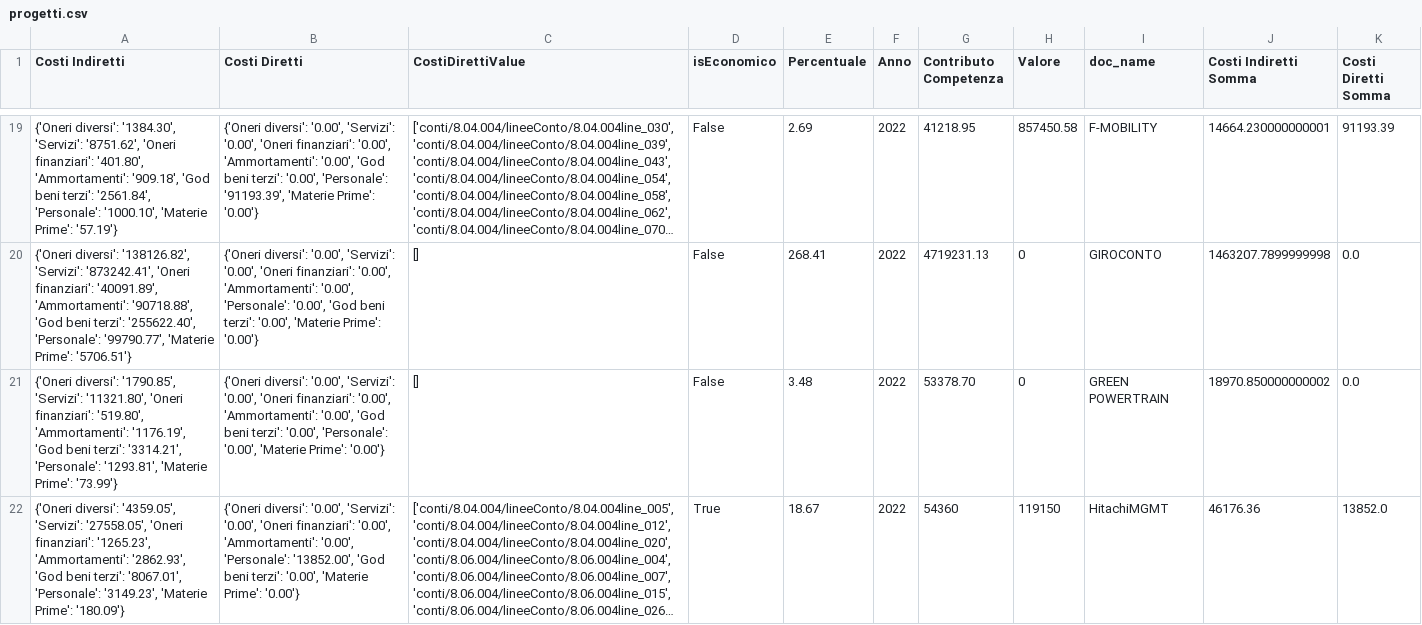
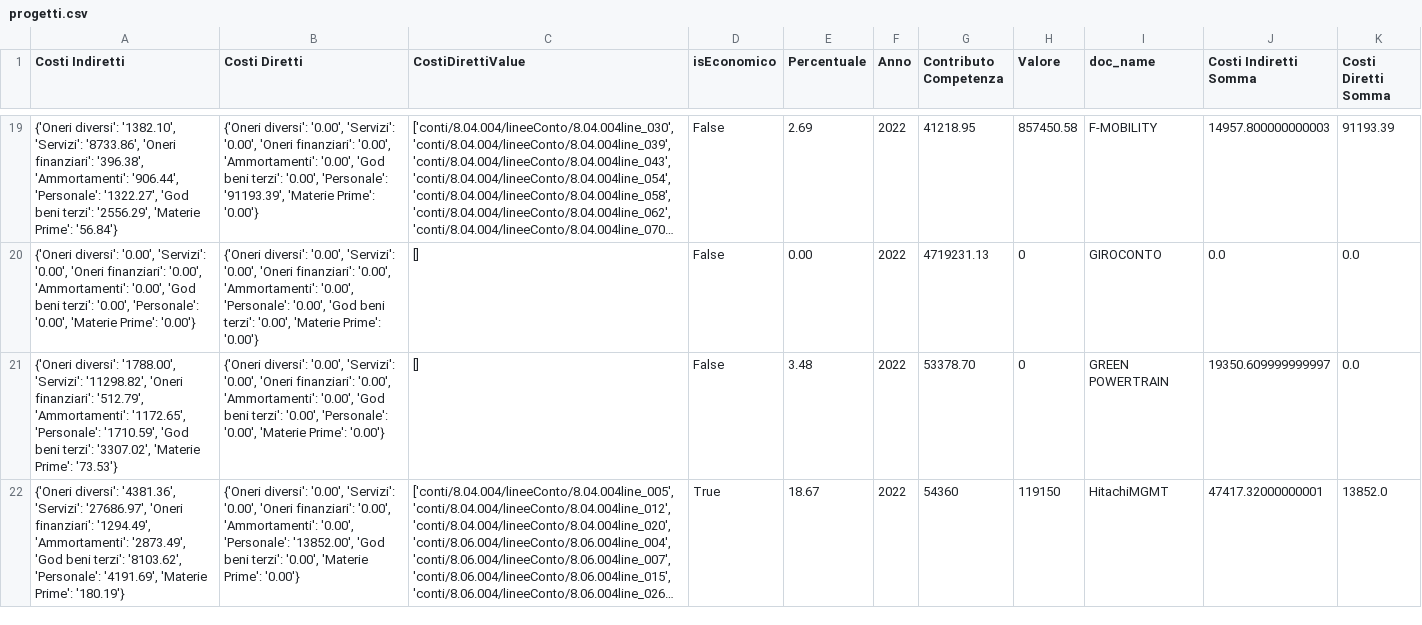
Before and after one commit to ChristianVerdone/TesiTriennale, a CSV file: code/progetti.csv, drawn as a sheet; only a part is shown, gaps mark what is left out; long unchanged cells end in …; the diff covers the shown part only; the diff names each change by its address in the sheet, - before the commit and + after, or states it on an @@ line.

```diff
--- a/code/progetti.csv
+++ b/code/progetti.csv
-A19 (Costi Indiretti): {'Oneri diversi': '1384.30', 'Servizi': '8751.62', 'Oneri finanziari': '401.80', 'Ammortamenti': '909.18', 'God beni terzi': '2561.84', 'Personale': '1000.10', 'Materie Prime': '57.19'}
+A19 (Costi Indiretti): {'Oneri diversi': '1382.10', 'Servizi': '8733.86', 'Oneri finanziari': '396.38', 'Ammortamenti': '906.44', 'Personale': '1322.27', 'God beni terzi': '2556.29', 'Materie Prime': '56.84'}
-J19 (Costi Indiretti Somma): 14664.230000000001
+J19 (Costi Indiretti Somma): 14957.800000000003
-A20 (Costi Indiretti): {'Oneri diversi': '138126.82', 'Servizi': '873242.41', 'Oneri finanziari': '40091.89', 'Ammortamenti': '90718.88', 'God beni terzi': '255622.40', 'Personale': '99790.77', 'Materie Prime': '5706.51'}
+A20 (Costi Indiretti): {'Oneri diversi': '0.00', 'Servizi': '0.00', 'Oneri finanziari': '0.00', 'Ammortamenti': '0.00', 'God beni terzi': '0.00', 'Personale': '0.00', 'Materie Prime': '0.00'}
-E20 (Percentuale): 268.41
+E20 (Percentuale): 0.00
-J20 (Costi Indiretti Somma): 1463207.7899999998
+J20 (Costi Indiretti Somma): 0.0
-A21 (Costi Indiretti): {'Oneri diversi': '1790.85', 'Servizi': '11321.80', 'Oneri finanziari': '519.80', 'Ammortamenti': '1176.19', 'God beni terzi': '3314.21', 'Personale': '1293.81', 'Materie Prime': '73.99'}
+A21 (Costi Indiretti): {'Oneri diversi': '1788.00', 'Servizi': '11298.82', 'Oneri finanziari': '512.79', 'Ammortamenti': '1172.65', 'Personale': '1710.59', 'God beni terzi': '3307.02', 'Materie Prime': '73.53'}
-J21 (Costi Indiretti Somma): 18970.850000000002
+J21 (Costi Indiretti Somma): 19350.609999999997
-A22 (Costi Indiretti): {'Oneri diversi': '4359.05', 'Servizi': '27558.05', 'Oneri finanziari': '1265.23', 'Ammortamenti': '2862.93', 'God beni terzi': '8067.01', 'Personale': '3149.23', 'Materie Prime': '180.09'}
+A22 (Costi Indiretti): {'Oneri diversi': '4381.36', 'Servizi': '27686.97', 'Oneri finanziari': '1294.49', 'Ammortamenti': '2873.49', 'God beni terzi': '8103.62', 'Personale': '4191.69', 'Materie Prime': '180.19'}
-J22 (Costi Indiretti Somma): 46176.36
+J22 (Costi Indiretti Somma): 47417.32000000001
```
Also changed, not shown: 93 edited cells elsewhere in this file, code/categorie.csv, code/personale.csv, 25 other files.
